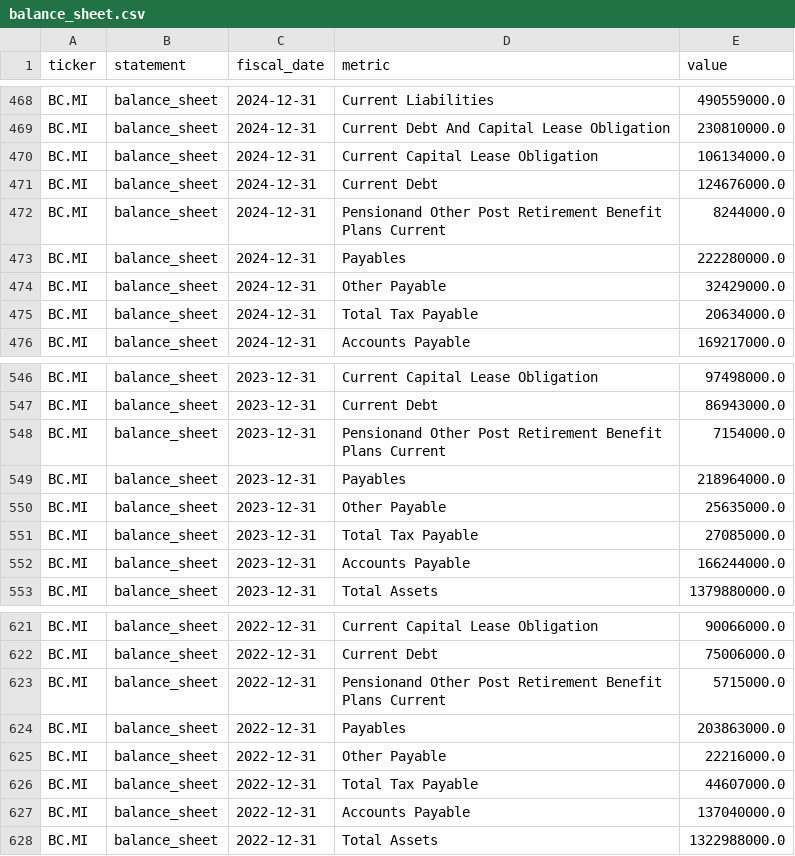
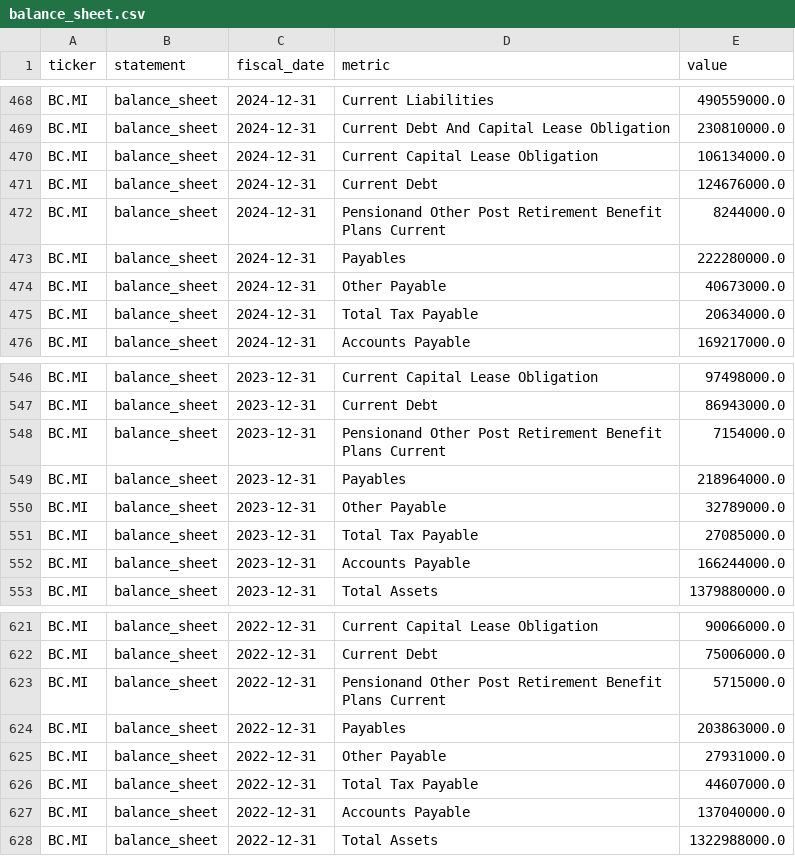
Before and after one commit to iliash-git/zegna-luxury-dashboard, a CSV file: data/balance_sheet.csv, drawn as a sheet; only a part is shown, gaps mark what is left out.

```diff
--- a/data/balance_sheet.csv
+++ b/data/balance_sheet.csv
@@ -473,3 +473,3 @@ BC.MI,balance_sheet,2024-12-31,Pensionand Other Post Retirement Benefit Plans Cu
 BC.MI,balance_sheet,2024-12-31,Payables,222280000.0
-BC.MI,balance_sheet,2024-12-31,Other Payable,32429000.0
+BC.MI,balance_sheet,2024-12-31,Other Payable,40673000.0
 BC.MI,balance_sheet,2024-12-31,Total Tax Payable,20634000.0
@@ -549,3 +549,3 @@ BC.MI,balance_sheet,2023-12-31,Pensionand Other Post Retirement Benefit Plans Cu
 BC.MI,balance_sheet,2023-12-31,Payables,218964000.0
-BC.MI,balance_sheet,2023-12-31,Other Payable,25635000.0
+BC.MI,balance_sheet,2023-12-31,Other Payable,32789000.0
 BC.MI,balance_sheet,2023-12-31,Total Tax Payable,27085000.0
@@ -624,3 +624,3 @@ BC.MI,balance_sheet,2022-12-31,Pensionand Other Post Retirement Benefit Plans Cu
 BC.MI,balance_sheet,2022-12-31,Payables,203863000.0
-BC.MI,balance_sheet,2022-12-31,Other Payable,22216000.0
+BC.MI,balance_sheet,2022-12-31,Other Payable,27931000.0
 BC.MI,balance_sheet,2022-12-31,Total Tax Payable,44607000.0
```
Also changed, not shown: data/company_info.csv, data/key_metrics.csv, 3 other files.
